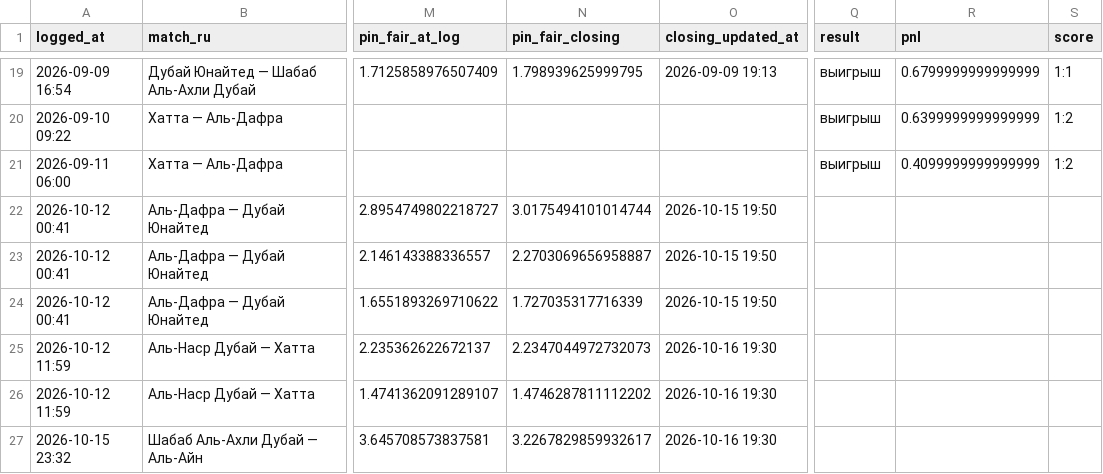
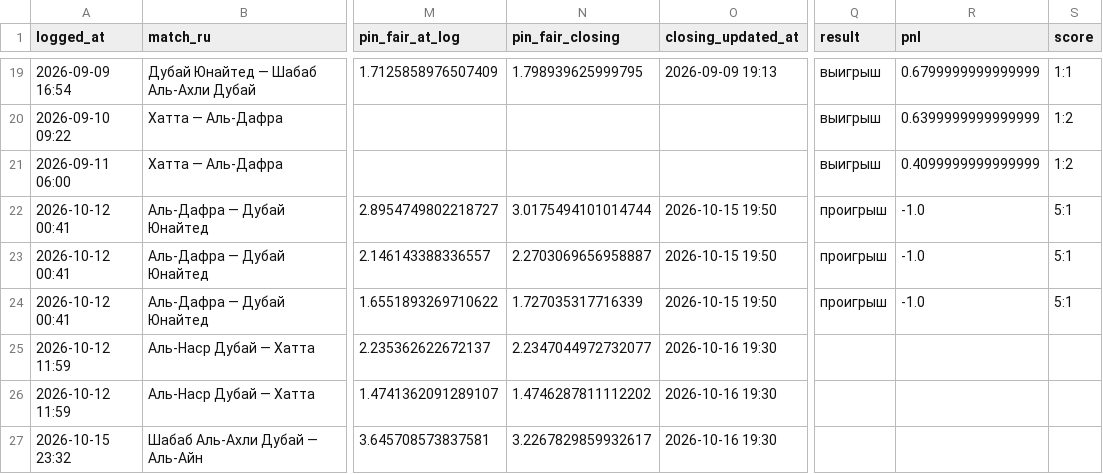
Before and after one commit to keereell/uae-bets, a CSV file: data/bets_log.csv, drawn as a sheet; only a part is shown, gaps mark what is left out; the diff names each change by its address in the sheet, - before the commit and + after, or states it on an @@ line.

```diff
--- a/data/bets_log.csv
+++ b/data/bets_log.csv
-Q22:Q24 (result): (empty)
+Q22:Q24 (result): проигрыш
-R22:R24 (pnl): (empty)
+R22:R24 (pnl): -1.0
-S22:S24 (score): (empty)
+S22:S24 (score): 5:1
-N25 (pin_fair_closing): 2.2347044972732073
+N25 (pin_fair_closing): 2.2347044972732077
```
Also changed, not shown: data/matches.csv, data/shots.csv, 1 other file.
